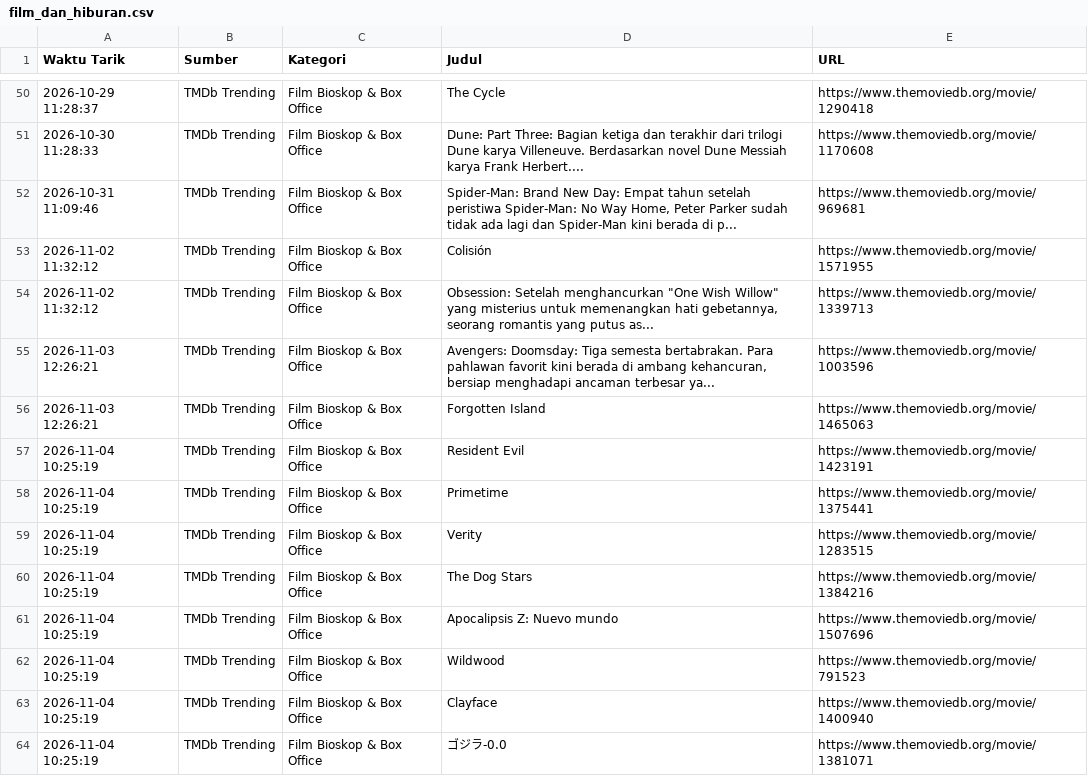
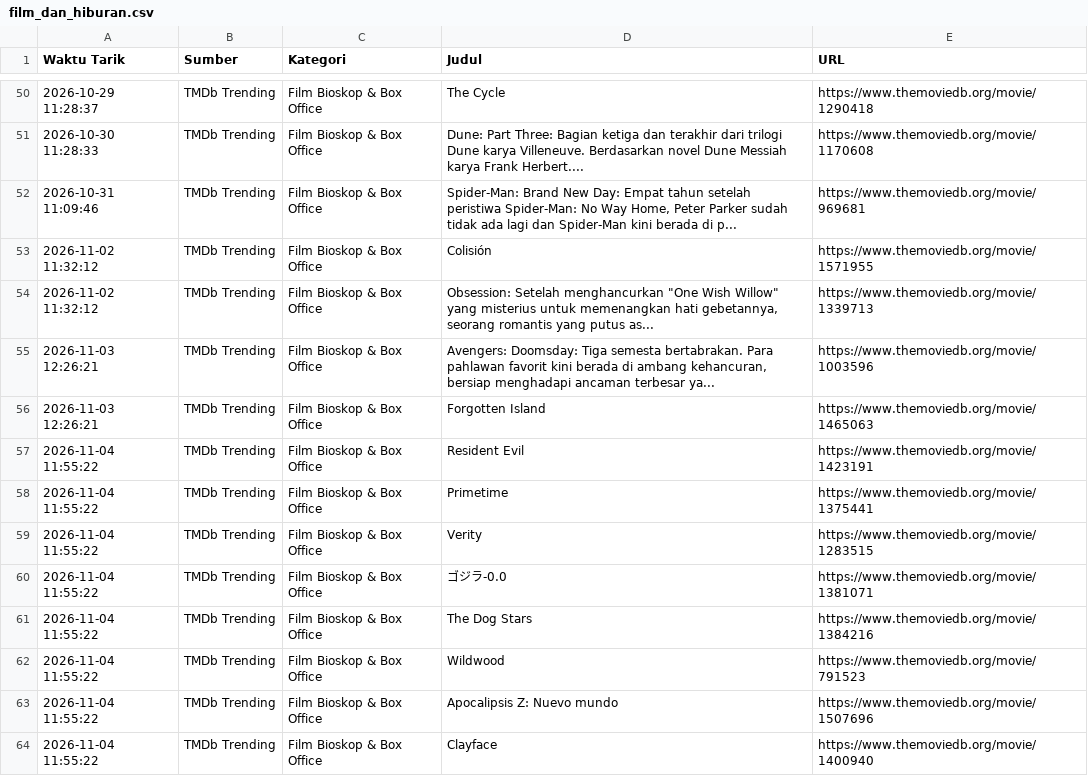
Before and after one commit to adammadden13-oss/indonesian-media-pulse, a CSV file: film_dan_hiburan.csv, drawn as a sheet; only a part is shown, gaps mark what is left out.

```diff
--- a/film_dan_hiburan.csv
+++ b/film_dan_hiburan.csv
@@ -56,9 +56,9 @@ Waktu Tarik,Sumber,Kategori,Judul,URL
 2026-11-03 12:26:21,TMDb Trending,Film Bioskop & Box Office,Forgotten Island,https://www.themoviedb.org/movie/1465063
-2026-11-04 10:25:19,TMDb Trending,Film Bioskop & Box Office,Resident Evil,https://www.themoviedb.org/movie/1423191
-2026-11-04 10:25:19,TMDb Trending,Film Bioskop & Box Office,Primetime,https://www.themoviedb.org/movie/1375441
-2026-11-04 10:25:19,TMDb Trending,Film Bioskop & Box Office,Verity,https://www.themoviedb.org/movie/1283515
-2026-11-04 10:25:19,TMDb Trending,Film Bioskop & Box Office,The Dog Stars,https://www.themoviedb.org/movie/1384216
-2026-11-04 10:25:19,TMDb Trending,Film Bioskop & Box Office,Apocalipsis Z: Nuevo mundo,https://www.themoviedb.org/movie/1507696
-2026-11-04 10:25:19,TMDb Trending,Film Bioskop & Box Office,Wildwood,https://www.themoviedb.org/movie/791523
-2026-11-04 10:25:19,TMDb Trending,Film Bioskop & Box Office,Clayface,https://www.themoviedb.org/movie/1400940
-2026-11-04 10:25:19,TMDb Trending,Film Bioskop & Box Office,ゴジラ-0.0,https://www.themoviedb.org/movie/1381071
+2026-11-04 11:55:22,TMDb Trending,Film Bioskop & Box Office,Resident Evil,https://www.themoviedb.org/movie/1423191
+2026-11-04 11:55:22,TMDb Trending,Film Bioskop & Box Office,Primetime,https://www.themoviedb.org/movie/1375441
+2026-11-04 11:55:22,TMDb Trending,Film Bioskop & Box Office,Verity,https://www.themoviedb.org/movie/1283515
+2026-11-04 11:55:22,TMDb Trending,Film Bioskop & Box Office,ゴジラ-0.0,https://www.themoviedb.org/movie/1381071
+2026-11-04 11:55:22,TMDb Trending,Film Bioskop & Box Office,The Dog Stars,https://www.themoviedb.org/movie/1384216
+2026-11-04 11:55:22,TMDb Trending,Film Bioskop & Box Office,Wildwood,https://www.themoviedb.org/movie/791523
+2026-11-04 11:55:22,TMDb Trending,Film Bioskop & Box Office,Apocalipsis Z: Nuevo mundo,https://www.themoviedb.org/movie/1507696
+2026-11-04 11:55:22,TMDb Trending,Film Bioskop & Box Office,Clayface,https://www.themoviedb.org/movie/1400940
```
Also changed, not shown: berita_terkini.csv, berita_trending.csv, 4 other files.
